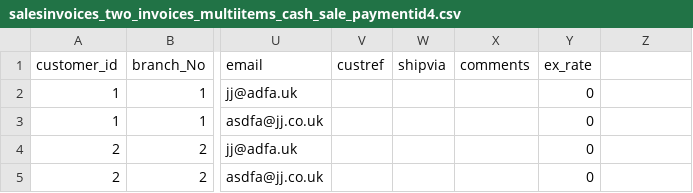
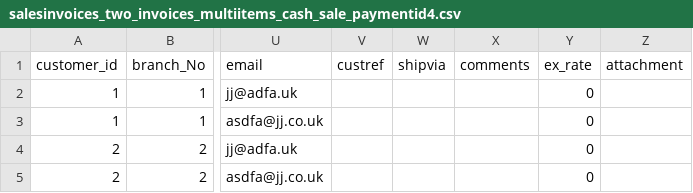
Before and after one commit to rkilchmn/import_transactions, a CSV file: templates/salesinvoices_two_invoices_multiitems_cash_sale_paymentid4.csv, drawn as a sheet; only a part is shown, gaps mark what is left out; the diff names each change by its address in the sheet, - before the commit and + after, or states it on an @@ line.

Commit message:
Attach the documents of the imported invoices
The csv column 'attachment' holds the name of the document of an invoice. The documents are uploaded one by one with the csv file or carried by a zip file that has the name of the csv file with the .zip extension, both ways can be mixed.

The names of the documents are checked before the import, so that a missing document is reported before the invoices are created. The document is written to the attachment store of the company and registered with the invoice as soon as the invoice has its number. A trial run writes nothing, and the documents of an import that was not committed are removed again.

```diff
--- a/templates/salesinvoices_two_invoices_multiitems_cash_sale_paymentid4.csv
+++ b/templates/salesinvoices_two_invoices_multiitems_cash_sale_paymentid4.csv
-Z1: (empty)
+Z1: attachment
```
Also changed, not shown: templates/salesinvoices_two_invoices_multiitems_credit_sale_paymentid1.csv, templates/single_line_salesinvoices.csv, 7 other files.
